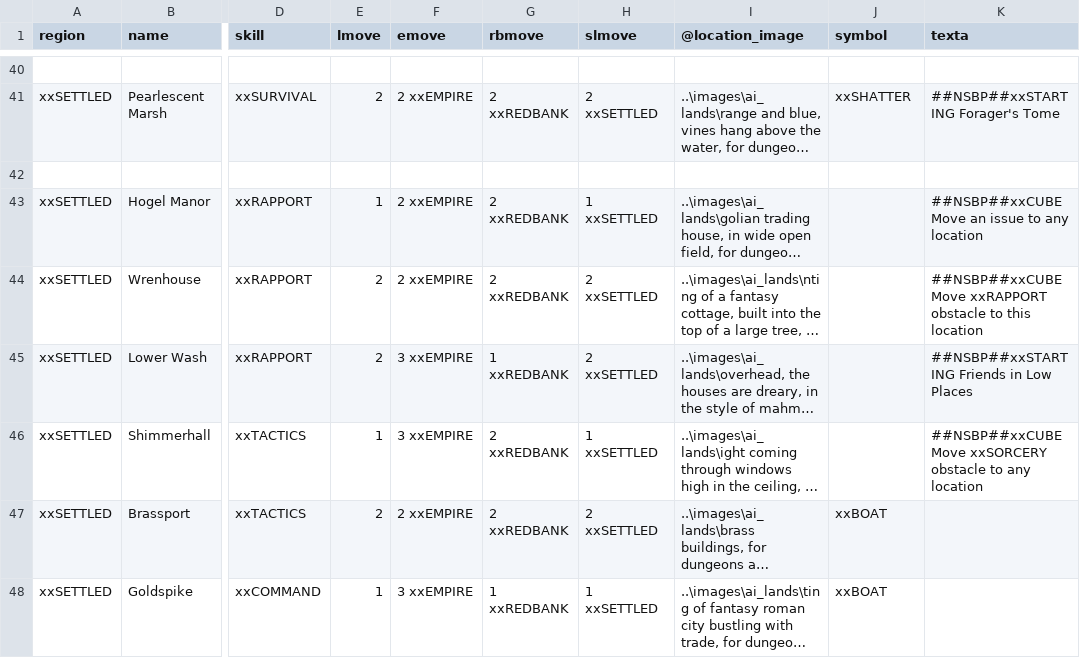
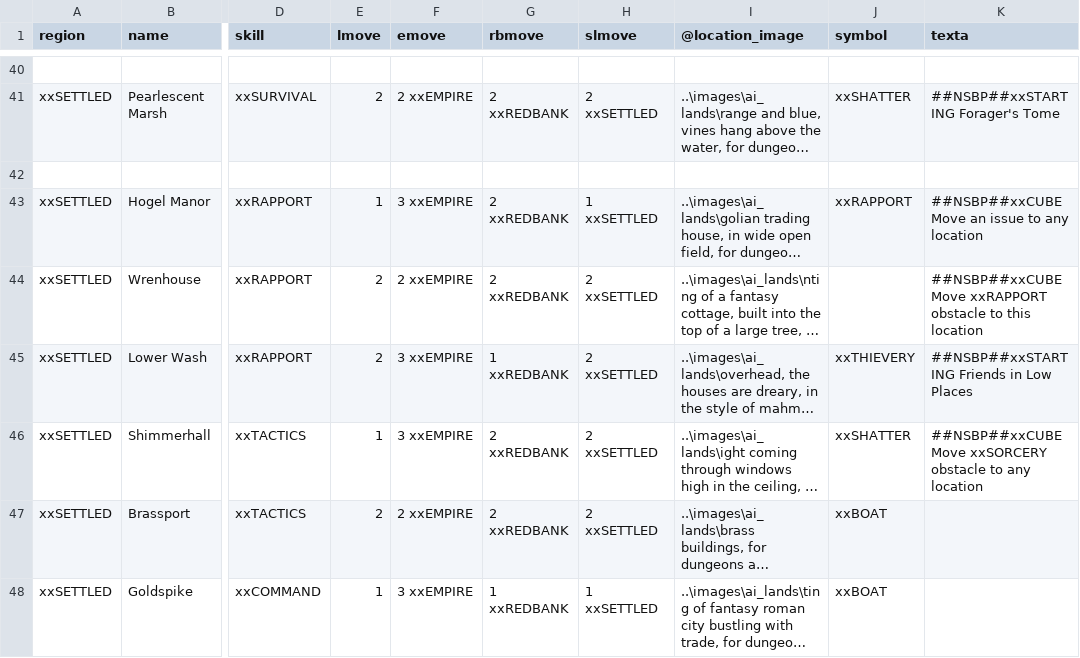
Before and after one commit to ziapeltagames/six-winters, a CSV file: csv/location-cards.csv, drawn as a sheet; only a part is shown, gaps mark what is left out; long unchanged cells end in …; the diff covers the shown part only; the diff names each change by its address in the sheet, - before the commit and + after, or states it on an @@ line.

Commit message:
updated new no-create-asset-skills rules

```diff
--- a/csv/location-cards.csv
+++ b/csv/location-cards.csv
-F43 (emove): 2 xxEMPIRE
+F43 (emove): 3 xxEMPIRE
-J43 (symbol): (empty)
+J43 (symbol): xxRAPPORT
-J45 (symbol): (empty)
+J45 (symbol): xxTHIEVERY
-H46 (slmove): 1 xxSETTLED
+H46 (slmove): 2 xxSETTLED
-J46 (symbol): (empty)
+J46 (symbol): xxSHATTER
```
Also changed, not shown: 16 edited cells elsewhere in this file, csv/character-abilities.csv, 4 other files.
